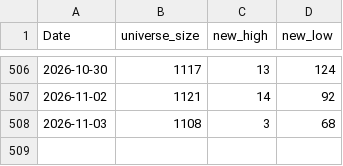
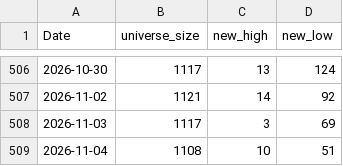
Before and after one commit to nick-l-wh/hk-breadth, a CSV file: data/highs.csv, drawn as a sheet; only a part is shown, gaps mark what is left out.

```diff
--- a/data/highs.csv
+++ b/data/highs.csv
@@ -507,2 +507,3 @@ Date,universe_size,new_high,new_low
 2026-11-02,1121,14,92
-2026-11-03,1108,3,68
+2026-11-03,1117,3,69
+2026-11-04,1108,10,51
```
Also changed, not shown: data/breadth.csv, data/highs_latest.csv.
